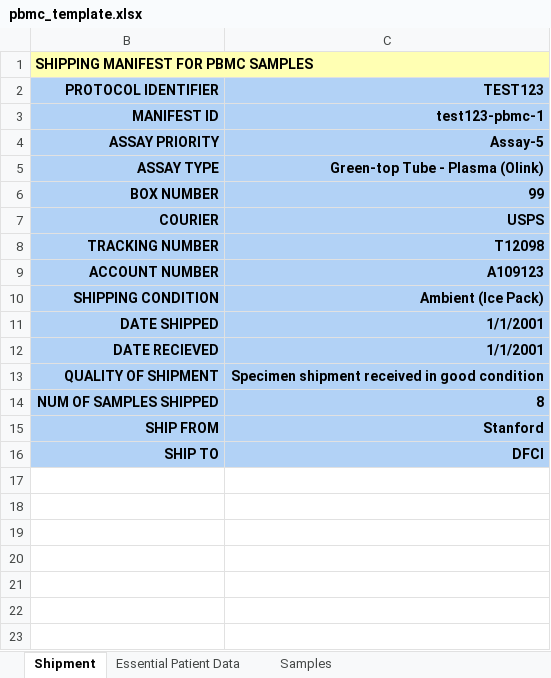
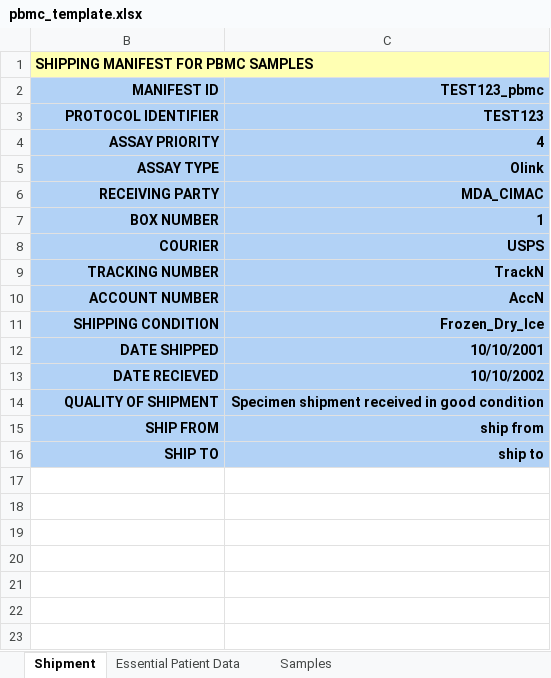
Before and after one commit to CIMAC-CIDC/cidc-schemas, an Excel workbook: template_examples/pbmc_template.xlsx, sheet Shipment, drawn as a sheet; only a part is shown; values as stored, in another font and other column widths than the file's, no borders; removed rows and columns are numbered as before the commit, all else as after; the diff names each change by its address in the sheet, - before the commit and + after, or states it on an @@ line.

```diff
--- a/template_examples/pbmc_template.xlsx (sheet Shipment)
+++ b/template_examples/pbmc_template.xlsx (sheet Shipment)
+row 2: MANIFEST ID | TEST123_pbmc
-row 3: MANIFEST ID | test123-pbmc-1
-C4: Assay-5
+C4: 4
-C5: Green-top Tube - Plasma (Olink)
+C5: Olink
+row 6: RECEIVING PARTY | MDA_CIMAC
-C7: 99
+C7: 1
-C9: T12098
+C9: TrackN
-C10: A109123
+C10: AccN
-C11: Ambient (Ice Pack)
+C11: Frozen_Dry_Ice
-C12: 1/1/2001
+C12: 10/10/2001
-C13: 1/1/2001
+C13: 10/10/2002
-row 14: NUM OF SAMPLES SHIPPED | 8
-C15: Stanford
+C15: ship from
-C16: DFCI
+C16: ship to
```
Also changed, not shown: template_examples/plasma_template.xlsx, 7 other files.
